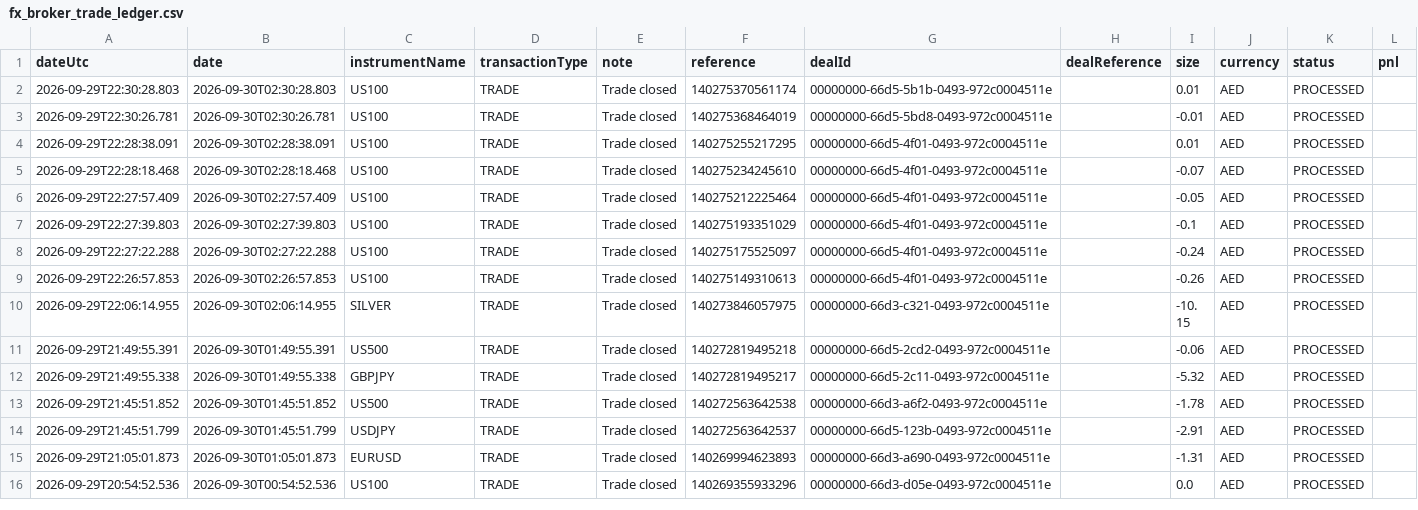
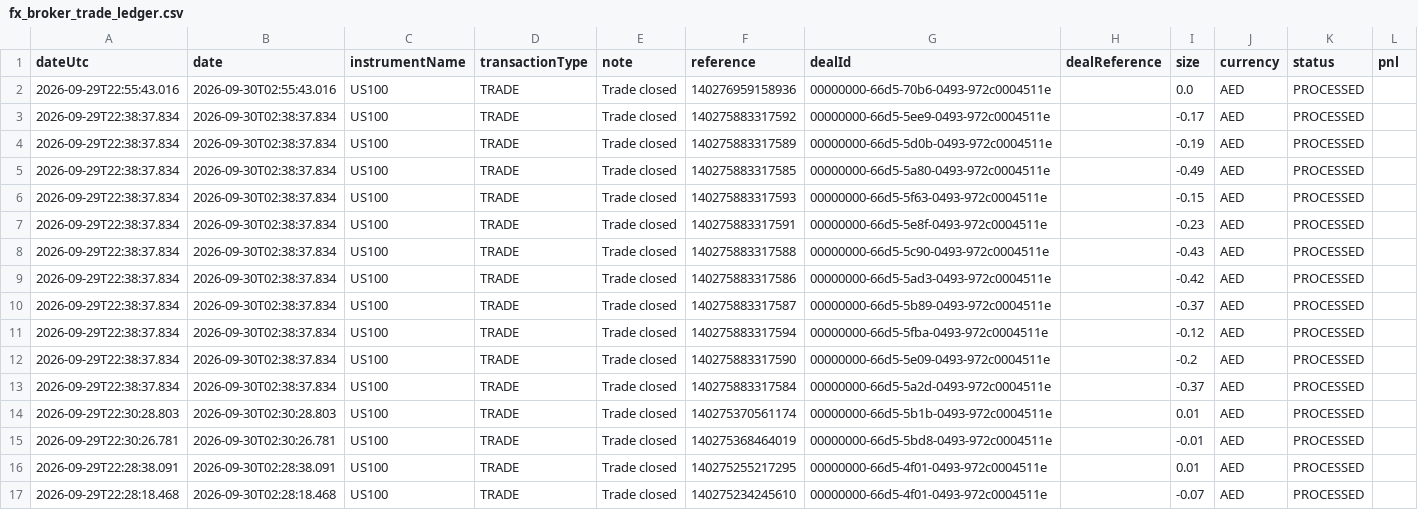
Before and after one commit to alameenahmed318-bit/capital.com-metal-trading-bot, a CSV file: fx_broker_trade_ledger.csv, drawn as a sheet; only a part is shown; the shorter side is filled out with more unchanged rows; rows hold the shown columns only; the diff names each change by its address in the sheet, - before the commit and + after, or states it on an @@ line.

```diff
--- a/fx_broker_trade_ledger.csv
+++ b/fx_broker_trade_ledger.csv
+row 2: 2026-09-29T22:55:43.016 | 2026-09-30T02:55:43.016 | US100 | TRADE | Trade closed | 140276959158936 | 00000000-66d5-70b6-0493-972c0004511e |  | 0.0 | AED | PROCESSED
+row 3: 2026-09-29T22:38:37.834 | 2026-09-30T02:38:37.834 | US100 | TRADE | Trade closed | 140275883317592 | 00000000-66d5-5ee9-0493-972c0004511e |  | -0.17 | AED | PROCESSED
+row 4: 2026-09-29T22:38:37.834 | 2026-09-30T02:38:37.834 | US100 | TRADE | Trade closed | 140275883317589 | 00000000-66d5-5d0b-0493-972c0004511e |  | -0.19 | AED | PROCESSED
+row 5: 2026-09-29T22:38:37.834 | 2026-09-30T02:38:37.834 | US100 | TRADE | Trade closed | 140275883317585 | 00000000-66d5-5a80-0493-972c0004511e |  | -0.49 | AED | PROCESSED
+row 6: 2026-09-29T22:38:37.834 | 2026-09-30T02:38:37.834 | US100 | TRADE | Trade closed | 140275883317593 | 00000000-66d5-5f63-0493-972c0004511e |  | -0.15 | AED | PROCESSED
+row 7: 2026-09-29T22:38:37.834 | 2026-09-30T02:38:37.834 | US100 | TRADE | Trade closed | 140275883317591 | 00000000-66d5-5e8f-0493-972c0004511e |  | -0.23 | AED | PROCESSED
+row 8: 2026-09-29T22:38:37.834 | 2026-09-30T02:38:37.834 | US100 | TRADE | Trade closed | 140275883317588 | 00000000-66d5-5c90-0493-972c0004511e |  | -0.43 | AED | PROCESSED
+row 9: 2026-09-29T22:38:37.834 | 2026-09-30T02:38:37.834 | US100 | TRADE | Trade closed | 140275883317586 | 00000000-66d5-5ad3-0493-972c0004511e |  | -0.42 | AED | PROCESSED
+row 10: 2026-09-29T22:38:37.834 | 2026-09-30T02:38:37.834 | US100 | TRADE | Trade closed | 140275883317587 | 00000000-66d5-5b89-0493-972c0004511e |  | -0.37 | AED | PROCESSED
+row 11: 2026-09-29T22:38:37.834 | 2026-09-30T02:38:37.834 | US100 | TRADE | Trade closed | 140275883317594 | 00000000-66d5-5fba-0493-972c0004511e |  | -0.12 | AED | PROCESSED
+row 12: 2026-09-29T22:38:37.834 | 2026-09-30T02:38:37.834 | US100 | TRADE | Trade closed | 140275883317590 | 00000000-66d5-5e09-0493-972c0004511e |  | -0.2 | AED | PROCESSED
+row 13: 2026-09-29T22:38:37.834 | 2026-09-30T02:38:37.834 | US100 | TRADE | Trade closed | 140275883317584 | 00000000-66d5-5a2d-0493-972c0004511e |  | -0.37 | AED | PROCESSED
```
Also changed, not shown: 5 other files.
